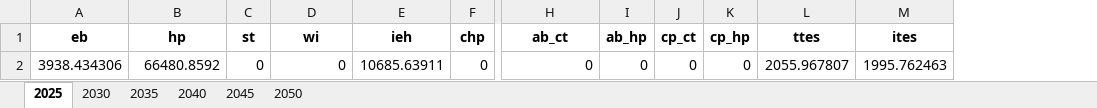
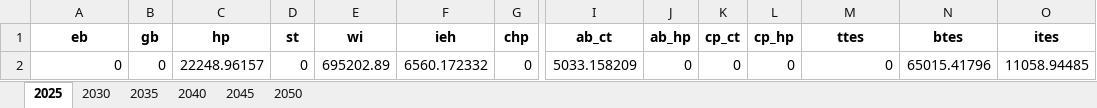
Before and after one commit to SimonJordan/district_thermal_energy_systems_with_power_markets, an Excel workbook: results/[1_reference]_#_fix_cost.xlsx, sheet 2025, drawn as a sheet; only a part is shown, gaps mark what is left out; values as stored, in another font and other column widths than the file's, no borders; removed rows and columns are numbered as before the commit, all else as after; rows hold the shown columns only; the diff names each change by its address in the sheet, - before the commit and + after, or states it on an @@ line.

```diff
--- a/results/[1_reference]_#_fix_cost.xlsx (sheet 2025)
+++ b/results/[1_reference]_#_fix_cost.xlsx (sheet 2025)
+column B (gb), empty
+column N (btes), empty
-row 2: 3938.434306 | 66480.8592 | 0 | 0 | 10685.63911 | 0 | 0 | 0 | 0 | 0 | 2055.967807 | 1995.762463
+row 2: 0 | 0 | 22248.96157 | 0 | 695202.89 | 6560.172332 | 0 | 5033.158209 | 0 | 0 | 0 | 0 | 65015.41796 | 11058.94485
```
Also changed, not shown: sheet 2030, sheet 2035, sheet 2040, sheet 2045, sheet 2050, results/[1_reference]_#_co2_price.xlsx, results/[1_reference]_#_inv_cost.xlsx, 30 other files.
